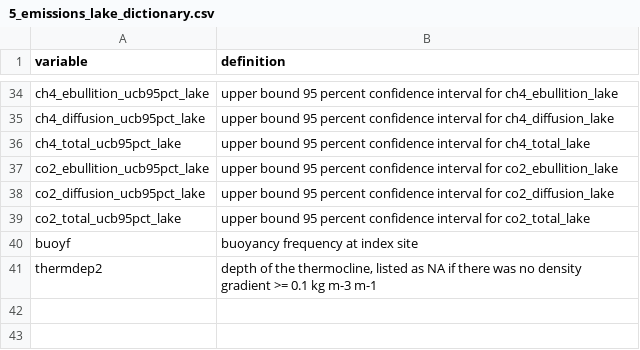
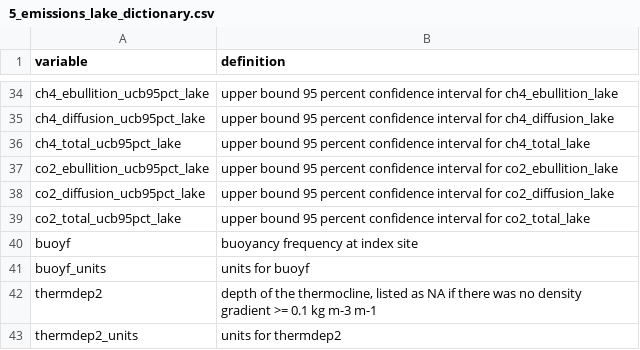
Before and after one commit to jbeaulie/surge, a CSV file: communications/manuscript/data_paper/5_emissions_lake_dictionary.csv, drawn as a sheet; only a part is shown, gaps mark what is left out.

```diff
--- a/communications/manuscript/data_paper/5_emissions_lake_dictionary.csv
+++ b/communications/manuscript/data_paper/5_emissions_lake_dictionary.csv
@@ -40,2 +40,4 @@
 "buoyf","buoyancy frequency at index site"
+"buoyf_units","units for buoyf"
 "thermdep2","depth of the thermocline, listed as NA if there was no density gradient >= 0.1 kg m-3 m-1"
+"thermdep2_units","units for thermdep2"
```
Also changed, not shown: communications/manuscript/data_paper/3_site_descriptors_dictionary.csv, communications/manuscript/data_paper/4_emission_rate_points.csv, 4 other files.
